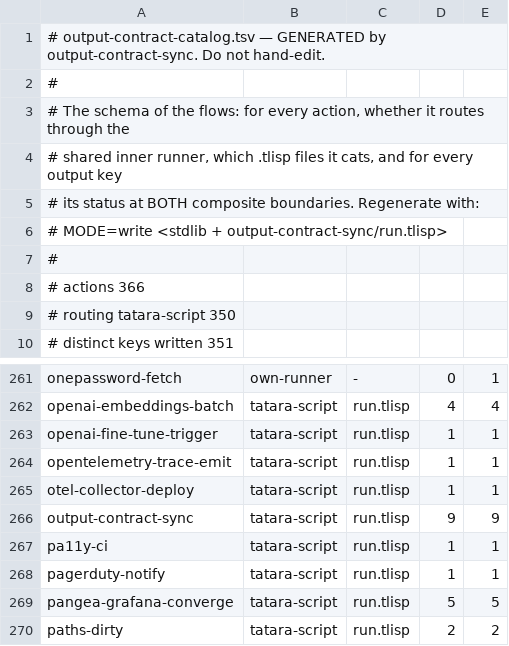
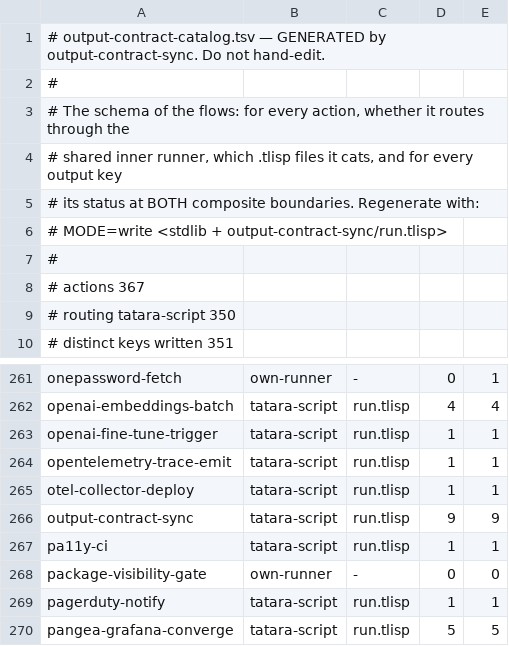
Before and after one commit to pleme-io/actions, a TSV file: output-contract-catalog.tsv, drawn as a sheet; only a part is shown, gaps mark what is left out; the shorter side is filled out with more unchanged rows.

Commit message:
package-visibility-gate: honour the NO-SHELL directive it was published under
I added this action to a repo whose CI enforces ★★ NO-SHELL at 15 lines, with
a 24-line bash body. The lint said so plainly —

  ERROR ./package-visibility-gate/action.yml	24

— and it was right. Rewritten so the DECISION is four mutually exclusive `if:`
expressions the runner evaluates, and each body is a single `echo` of one
workflow command: 5 shell lines total, verified by running the org's own lint
rather than by counting them myself. package-visibility-gate no longer appears
in its offender list.

That shape is better than merely shorter. Inputs reach the bodies through
`env:` instead of `${{ }}` interpolation, so an input value can never be
spliced into script text — `allow-private` is free-form prose written by a
caller, which is exactly the kind of string that should not be able to become
code.

Also regenerates output-contract-catalog.tsv, which I had left stale by adding
an action without it: 366 -> 367. It is marked GENERATED, so it is regenerated
with `MODE=write` over stdlib + output-contract-sync/run.tlisp rather than
hand-edited. That needed tatara-script 0.3.53 from the flake — the copy on
this workstation is old enough that the org's own tooling dies on an unbound
`stdout-of`, which is worth knowing before concluding a gate is broken.

The long guidance the shell body used to print now lives in README.md, where
it can be read without a failing run.

Pre-existing and untouched: ./sbom-generate/action.yml is 19 lines, which is
why this CI job was already red before any of my commits.

```diff
--- a/output-contract-catalog.tsv
+++ b/output-contract-catalog.tsv
@@ -7,3 +7,3 @@
 #
-# actions                366
+# actions                367
 # routing tatara-script  350
@@ -267,2 +267,3 @@ output-contract-sync	tatara-script	run.tlisp	9	9
 pa11y-ci	tatara-script	run.tlisp	1	1
+package-visibility-gate	own-runner	-	0	0
 pagerduty-notify	tatara-script	run.tlisp	1	1
```
Also changed, not shown: 2 other files.
